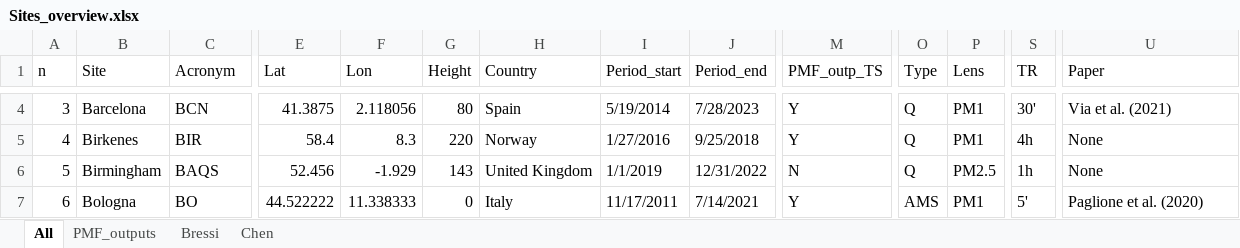
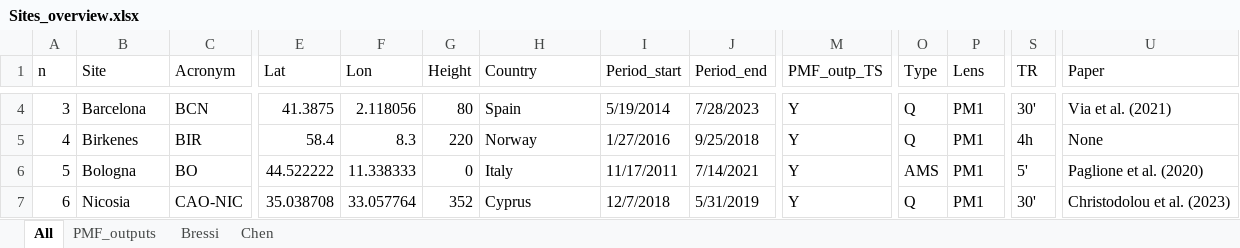
Before and after one commit to martavia0/EU_Overview, an Excel workbook: Data/Sites_overview.xlsx, sheet All, drawn as a sheet; only a part is shown, gaps mark what is left out; values as stored, in another font and other column widths than the file's, no cell formats; the diff covers the shown part only; the diff names each change by its address in the sheet, - before the commit and + after, or states it on an @@ line.

```diff
--- a/Data/Sites_overview.xlsx (sheet All)
+++ b/Data/Sites_overview.xlsx (sheet All)
-B6 (Site): Birmingham
+B6 (Site): Bologna
-C6 (Acronym): BAQS
+C6 (Acronym): BO
-E6 (Lat): 52.456
+E6 (Lat): 44.522222
-F6 (Lon): -1.929
+F6 (Lon): 11.338333
-G6 (Height): 143
+G6 (Height): 0
-H6 (Country): United Kingdom
+H6 (Country): Italy
-I6 (Period_start): 1/1/2019
+I6 (Period_start): 11/17/2011
-J6 (Period_end): 12/31/2022
+J6 (Period_end): 7/14/2021
-M6 (PMF_outp_TS): N
+M6 (PMF_outp_TS): Y
-O6 (Type): Q
+O6 (Type): AMS
-P6 (Lens): PM2.5
+P6 (Lens): PM1
-S6 (TR): 1h
+S6 (TR): 5'
-U6 (Paper): None
+U6 (Paper): Paglione et al. (2020)
-B7 (Site): Bologna
+B7 (Site): Nicosia
-C7 (Acronym): BO
+C7 (Acronym): CAO-NIC
-E7 (Lat): 44.522222
+E7 (Lat): 35.038708
-F7 (Lon): 11.338333
+F7 (Lon): 33.057764
-G7 (Height): 0
+G7 (Height): 352
-H7 (Country): Italy
+H7 (Country): Cyprus
-I7 (Period_start): 11/17/2011
+I7 (Period_start): 12/7/2018
-J7 (Period_end): 7/14/2021
+J7 (Period_end): 5/31/2019
-O7 (Type): AMS
+O7 (Type): Q
-S7 (TR): 5'
+S7 (TR): 30'
-U7 (Paper): Paglione et al. (2020)
+U7 (Paper): Christodolou et al. (2023)
```
Also changed, not shown: 334 edited cells elsewhere in this sheet, cell formats, formulas that keep their value, 7 other files.
